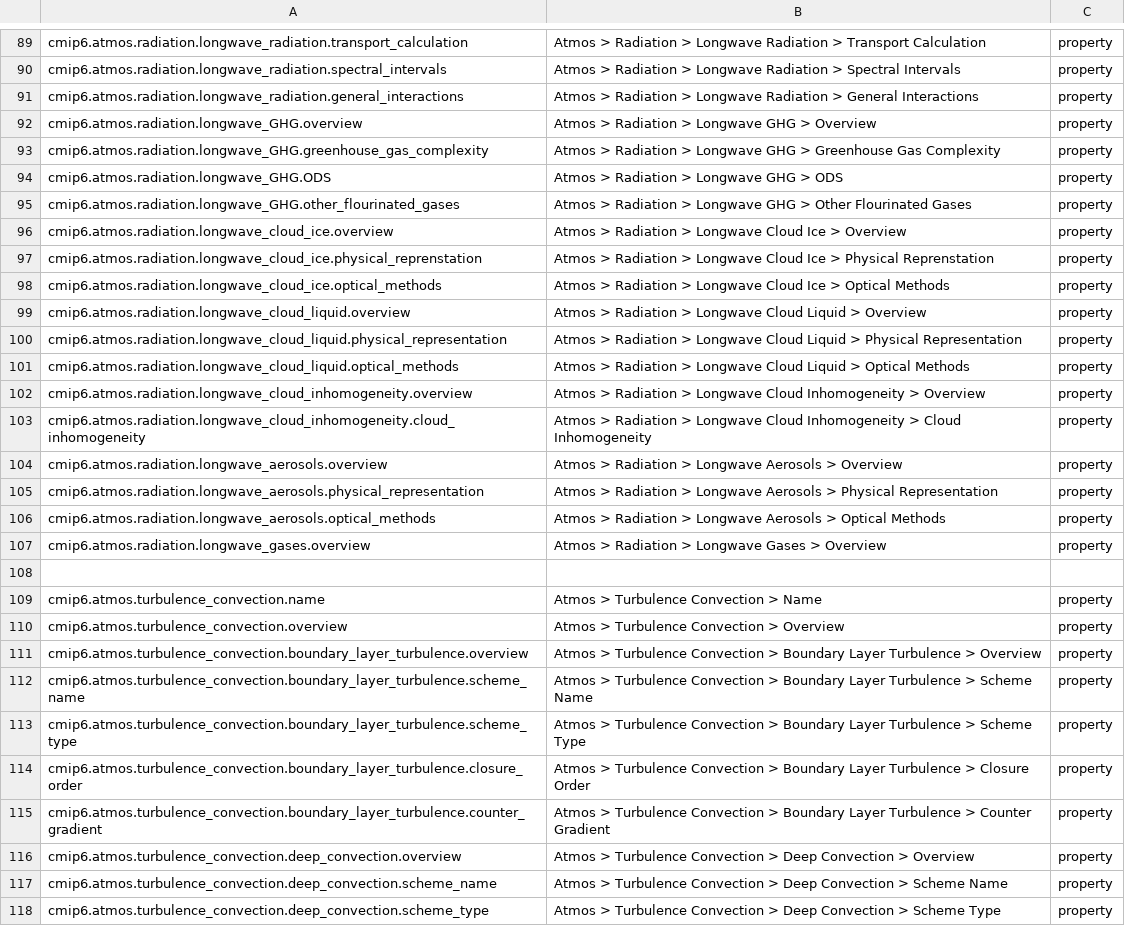
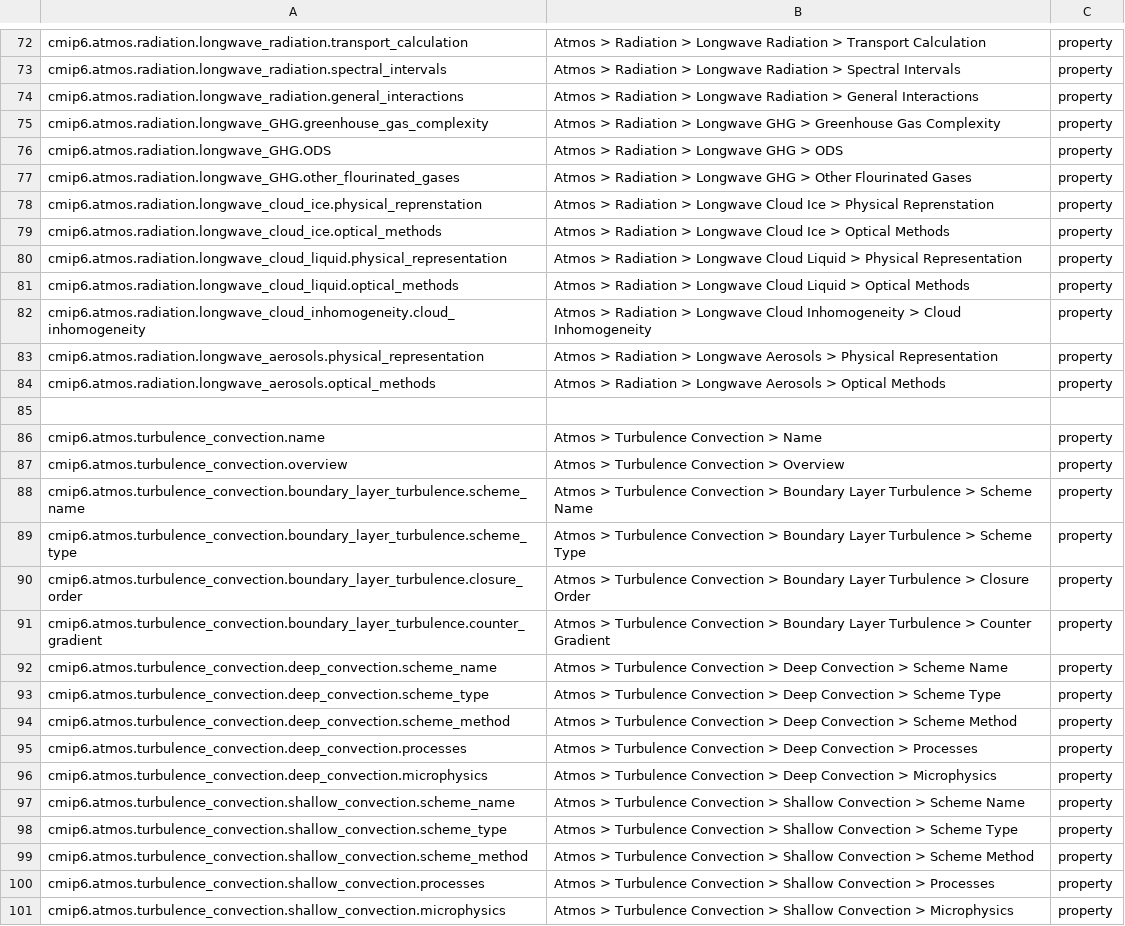
Before and after one commit to ES-DOC/cmip6-specializations-atmos, a CSV file: _atmos-ids-level-3.csv, drawn as a sheet; only a part is shown, gaps mark what is left out; the shorter side is filled out with more unchanged rows; the diff covers the shown part only; the diff names each change by its address in the sheet, - before the commit and + after, or states it on an @@ line.

```diff
--- a/_atmos-ids-level-3.csv
+++ b/_atmos-ids-level-3.csv
-row 92: cmip6.atmos.radiation.longwave_GHG.overview | Atmos > Radiation > Longwave GHG > Overview | property
-row 96: cmip6.atmos.radiation.longwave_cloud_ice.overview | Atmos > Radiation > Longwave Cloud Ice > Overview | property
-row 99: cmip6.atmos.radiation.longwave_cloud_liquid.overview | Atmos > Radiation > Longwave Cloud Liquid > Overview | property
-row 102: cmip6.atmos.radiation.longwave_cloud_inhomogeneity.overview | Atmos > Radiation > Longwave Cloud Inhomogeneity > Overview | property
-row 104: cmip6.atmos.radiation.longwave_aerosols.overview | Atmos > Radiation > Longwave Aerosols > Overview | property
-row 107: cmip6.atmos.radiation.longwave_gases.overview | Atmos > Radiation > Longwave Gases > Overview | property
-row 111: cmip6.atmos.turbulence_convection.boundary_layer_turbulence.overview | Atmos > Turbulence Convection > Boundary Layer Turbulence > Overview | property
-row 116: cmip6.atmos.turbulence_convection.deep_convection.overview | Atmos > Turbulence Convection > Deep Convection > Overview | property
```
Also changed, not shown: 34 removed rows elsewhere in this file, 5 other files.
